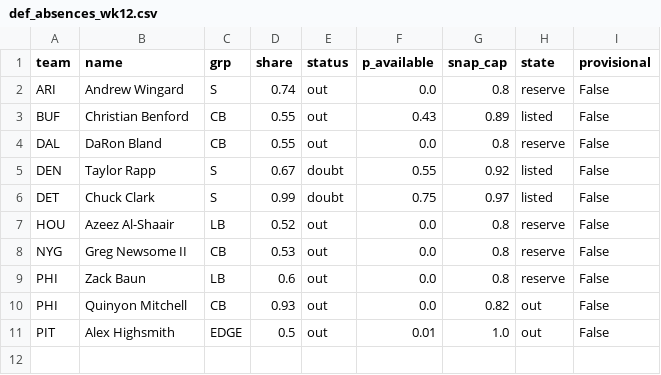
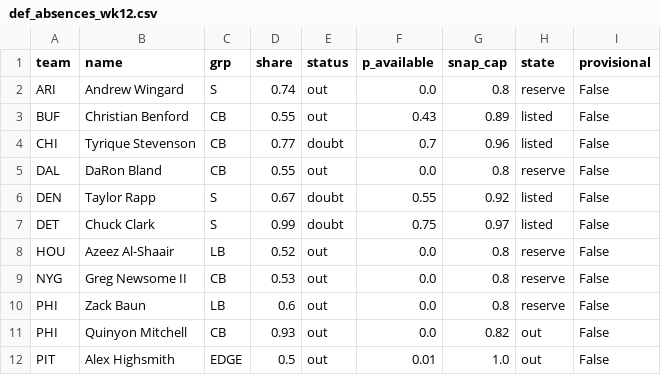
Before and after one commit to dhanani1/dwain-coverage-data, a CSV file: def_absences_wk12.csv, drawn as a sheet.

```diff
--- a/def_absences_wk12.csv
+++ b/def_absences_wk12.csv
@@ -3,2 +3,3 @@ ARI,Andrew Wingard,S,0.74,out,0.0,0.8,reserve,False
 BUF,Christian Benford,CB,0.55,out,0.43,0.89,listed,False
+CHI,Tyrique Stevenson,CB,0.77,doubt,0.7,0.96,listed,False
 DAL,DaRon Bland,CB,0.55,out,0.0,0.8,reserve,False
```
Also changed, not shown: t2_data.csv, t2_fp.csv, 14 other files.
